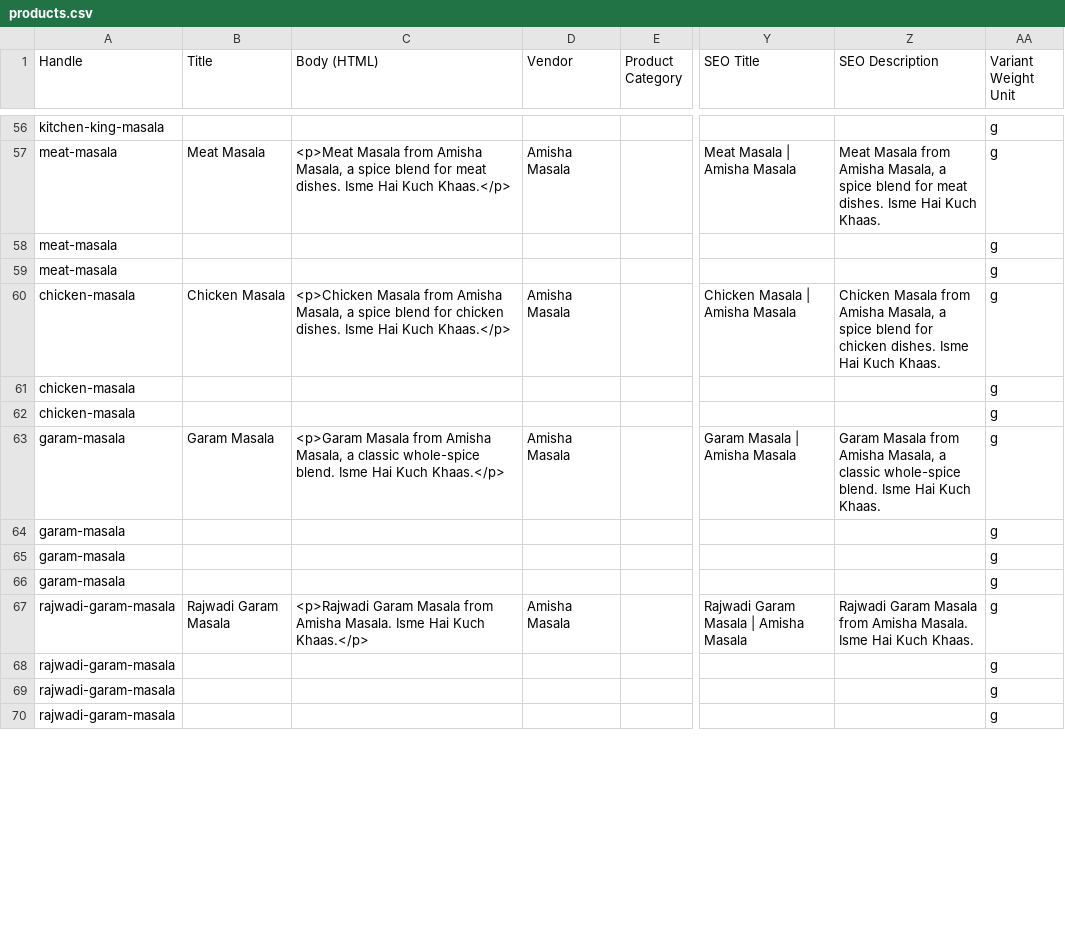
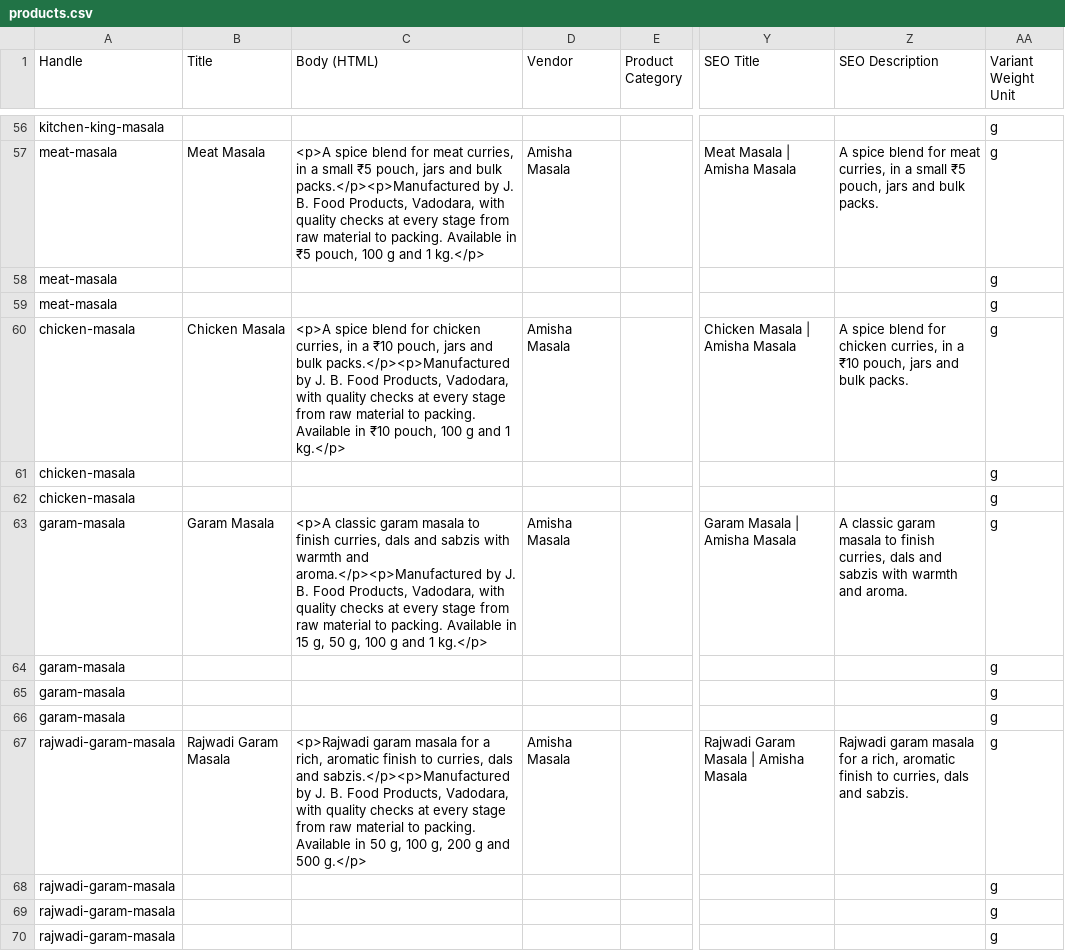
Before and after one commit to Kalpit-Dev-Cogneiss/amisha-masala, a CSV file: data/products.csv, drawn as a sheet; only a part is shown, gaps mark what is left out; the diff covers the shown part only; the diff names each change by its address in the sheet, - before the commit and + after, or states it on an @@ line.

```diff
--- a/data/products.csv
+++ b/data/products.csv
-C57 (Body (HTML)): <p>Meat Masala from Amisha Masala, a spice blend for meat dishes. Isme Hai Kuch Khaas.</p>
+C57 (Body (HTML)): <p>A spice blend for meat curries, in a small ₹5 pouch, jars and bulk packs.</p><p>Manufactured by J. B. Food Products, Vadodara, with quality checks at every stage from raw material to packing. Available in ₹5 pouch, 100 g and 1 kg.</p>
-Z57 (SEO Description): Meat Masala from Amisha Masala, a spice blend for meat dishes. Isme Hai Kuch Khaas.
+Z57 (SEO Description): A spice blend for meat curries, in a small ₹5 pouch, jars and bulk packs.
-C60 (Body (HTML)): <p>Chicken Masala from Amisha Masala, a spice blend for chicken dishes. Isme Hai Kuch Khaas.</p>
+C60 (Body (HTML)): <p>A spice blend for chicken curries, in a ₹10 pouch, jars and bulk packs.</p><p>Manufactured by J. B. Food Products, Vadodara, with quality checks at every stage from raw material to packing. Available in ₹10 pouch, 100 g and 1 kg.</p>
-Z60 (SEO Description): Chicken Masala from Amisha Masala, a spice blend for chicken dishes. Isme Hai Kuch Khaas.
+Z60 (SEO Description): A spice blend for chicken curries, in a ₹10 pouch, jars and bulk packs.
-C63 (Body (HTML)): <p>Garam Masala from Amisha Masala, a classic whole-spice blend. Isme Hai Kuch Khaas.</p>
+C63 (Body (HTML)): <p>A classic garam masala to finish curries, dals and sabzis with warmth and aroma.</p><p>Manufactured by J. B. Food Products, Vadodara, with quality checks at every stage from raw material to packing. Available in 15 g, 50 g, 100 g and 1 kg.</p>
-Z63 (SEO Description): Garam Masala from Amisha Masala, a classic whole-spice blend. Isme Hai Kuch Khaas.
+Z63 (SEO Description): A classic garam masala to finish curries, dals and sabzis with warmth and aroma.
-C67 (Body (HTML)): <p>Rajwadi Garam Masala from Amisha Masala. Isme Hai Kuch Khaas.</p>
+C67 (Body (HTML)): <p>Rajwadi garam masala for a rich, aromatic finish to curries, dals and sabzis.</p><p>Manufactured by J. B. Food Products, Vadodara, with quality checks at every stage from raw material to packing. Available in 50 g, 100 g, 200 g and 500 g.</p>
-Z67 (SEO Description): Rajwadi Garam Masala from Amisha Masala. Isme Hai Kuch Khaas.
+Z67 (SEO Description): Rajwadi garam masala for a rich, aromatic finish to curries, dals and sabzis.
```
Also changed, not shown: 48 edited cells elsewhere in this file, 7 other files.
